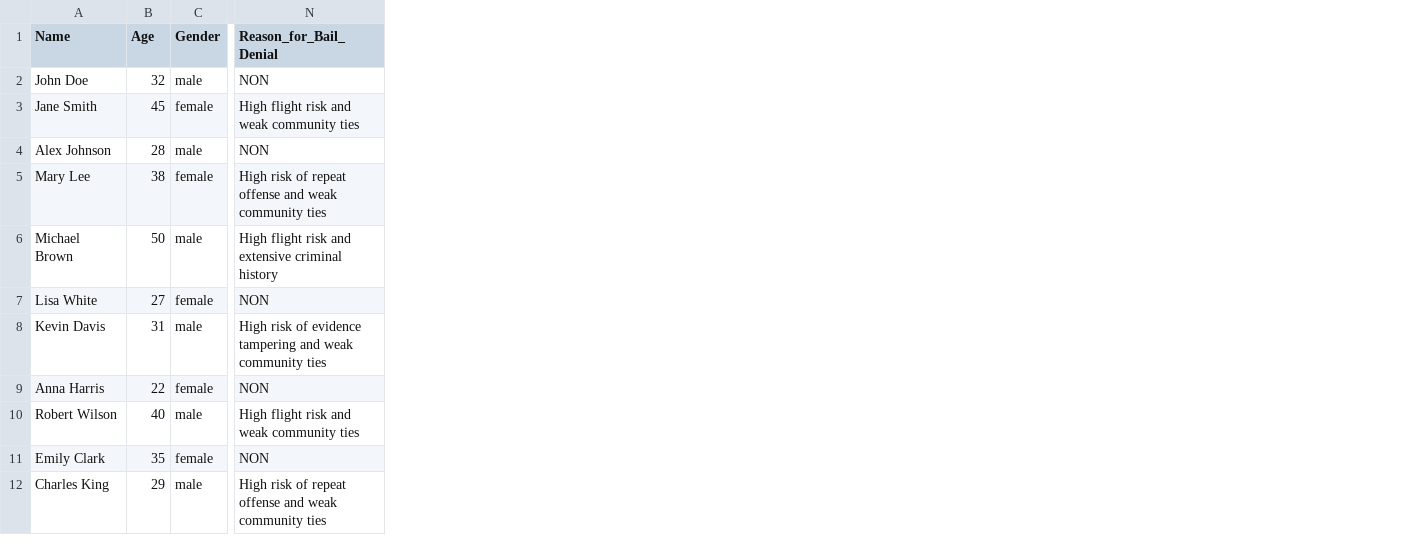
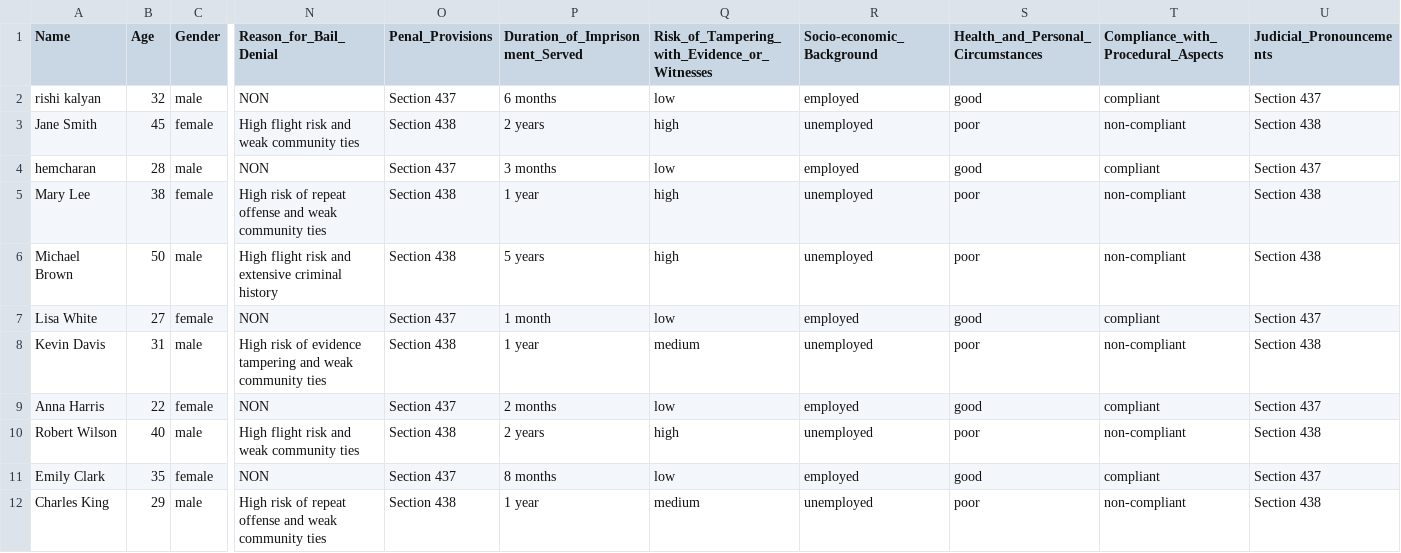
Before and after one commit to dhanushyangal/bail_recursion, a CSV file: bail_decision_data.csv, drawn as a sheet; only a part is shown, gaps mark what is left out; the diff names each change by its address in the sheet, - before the commit and + after, or states it on an @@ line.

```diff
--- a/bail_decision_data.csv
+++ b/bail_decision_data.csv
+column O (Penal_Provisions), rows 2-12: Section 437 | Section 438 | Section 437 | Section 438 | Section 438 | Section 437 | Section 438 | Section 437 | Section 438 | Section 437 | Section 438
+column P (Duration_of_Imprisonment_Served), rows 2-12: 6 months | 2 years | 3 months | 1 year | 5 years | 1 month | 1 year | 2 months | 2 years | 8 months | 1 year
+column Q, rows 1-12: Risk_of_Tampering_with_Evidence_or_Witnesses | low | high | low | high | high | low | medium | low | high | low | medium
+column R (Socio-economic_Background), rows 2-12: employed | unemployed | employed | unemployed | unemployed | employed | unemployed | employed | unemployed | employed | unemployed
+column S, rows 1-12: Health_and_Personal_Circumstances | good | poor | good | poor | poor | good | poor | good | poor | good | poor
+column T, rows 1-12: Compliance_with_Procedural_Aspects | compliant | non-compliant | compliant | non-compliant | non-compliant | compliant | non-compliant | compliant | non-compliant | compliant | non-compliant
+column U (Judicial_Pronouncements), rows 2-12: Section 437 | Section 438 | Section 437 | Section 438 | Section 438 | Section 437 | Section 438 | Section 437 | Section 438 | Section 437 | Section 438
-A2 (Name): John Doe
+A2 (Name): rishi kalyan
-A4 (Name): Alex Johnson
+A4 (Name): hemcharan
```
Also changed, not shown: 7 other files.
